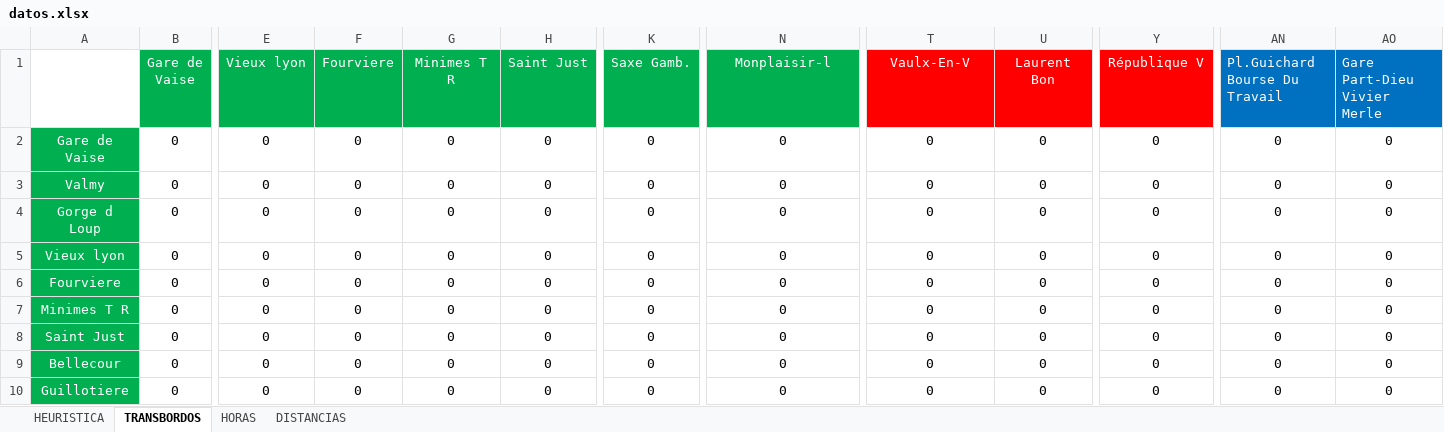
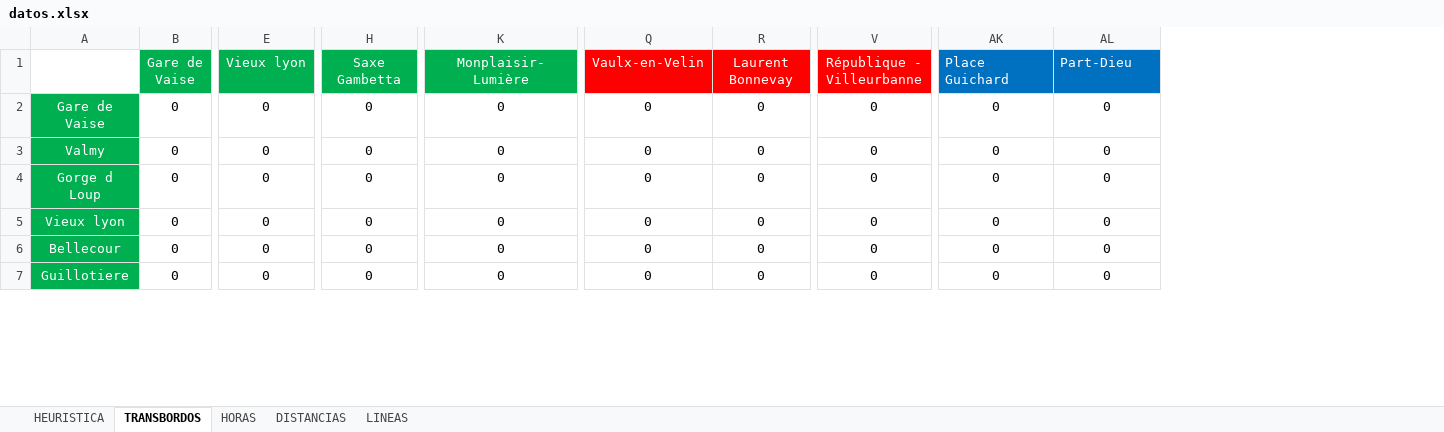
Before and after one commit to lpanfilb/ProyectoIA, an Excel workbook: Datos/datos.xlsx, sheet TRANSBORDOS, drawn as a sheet; only a part is shown, gaps mark what is left out; values as stored, in another font and other column widths than the file's, no borders; removed rows and columns are numbered as before the commit, all else as after; rows hold the shown columns only; the diff covers the shown part only; the diff names each change by its address in the sheet, - before the commit and + after, or states it on an @@ line.

```diff
--- a/Datos/datos.xlsx (sheet TRANSBORDOS)
+++ b/Datos/datos.xlsx (sheet TRANSBORDOS)
+sheet tab: LINEAS
-column F (Fourviere), rows 2-5: all 0; rows 9-10: 0 | 0
-column G (Minimes T R), rows 2-5: all 0; rows 9-10: 0 | 0
-column H (Saint Just), rows 2-5: all 0; rows 9-10: 0 | 0
-H1: Saxe Gamb.
+H1: Saxe Gambetta
-K1: Monplaisir-l
+K1: Monplaisir-Lumière
-Q1: Vaulx-En-V
+Q1: Vaulx-en-Velin
-R1: Laurent Bon
+R1: Laurent Bonnevay
-V1: République V
+V1: République - Villeurbanne
-AK1: Pl.Guichard Bourse Du Travail
+AK1: Place Guichard
-AL1: Gare Part-Dieu Vivier Merle
+AL1: Part-Dieu
-row 6: Fourviere | 0 | 0 | 0 | 0 | 0 | 0 | 0 | 0 | 0 | 0 | 0 | 0
-row 7: Minimes T R | 0 | 0 | 0 | 0 | 0 | 0 | 0 | 0 | 0 | 0 | 0 | 0
-row 8: Saint Just | 0 | 0 | 0 | 0 | 0 | 0 | 0 | 0 | 0 | 0 | 0 | 0
```
Also changed, not shown: 7 edited cells elsewhere in this sheet, sheet DISTANCIAS, sheet HEURISTICA, sheet HORAS, 4 other files.
